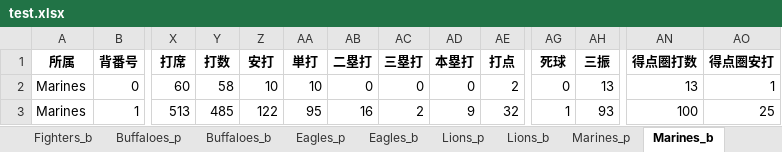
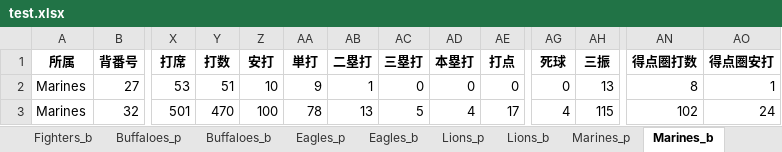
Before and after one commit to kuwamin/baseballPy, an Excel workbook: test.xlsx, sheet Marines_b, drawn as a sheet; only a part is shown, gaps mark what is left out; values as stored, in another font and other column widths than the file's, no borders; the diff covers the shown part only; the diff names each change by its address in the sheet, - before the commit and + after, or states it on an @@ line.

```diff
--- a/test.xlsx (sheet Marines_b)
+++ b/test.xlsx (sheet Marines_b)
-B2 (背番号): 0
+B2 (背番号): 27
-X2 (打席): 60
+X2 (打席): 53
-Y2 (打数): 58
+Y2 (打数): 51
-AA2 (単打): 10
+AA2 (単打): 9
-AB2 (二塁打): 0
+AB2 (二塁打): 1
-AE2 (打点): 2
+AE2 (打点): 0
-AN2 (得点圏打数): 13
+AN2 (得点圏打数): 8
-B3 (背番号): 1
+B3 (背番号): 32
-X3 (打席): 513
+X3 (打席): 501
-Y3 (打数): 485
+Y3 (打数): 470
-Z3 (安打): 122
+Z3 (安打): 100
-AA3 (単打): 95
+AA3 (単打): 78
-AB3 (二塁打): 16
+AB3 (二塁打): 13
-AC3 (三塁打): 2
+AC3 (三塁打): 5
-AD3 (本塁打): 9
+AD3 (本塁打): 4
-AE3 (打点): 32
+AE3 (打点): 17
-AG3 (死球): 1
+AG3 (死球): 4
-AH3 (三振): 93
+AH3 (三振): 115
-AN3 (得点圏打数): 100
+AN3 (得点圏打数): 102
-AO3 (得点圏安打): 25
+AO3 (得点圏安打): 24
```
Also changed, not shown: 3 added rows, 2 removed rows and 183 edited cells elsewhere in this sheet, sheet Buffaloes_b, sheet Eagles_b, sheet Lions_b, sheet Lions_p, sheet Fighters_p, sheet Marines_p, 5 more sheets, 4 other files.
